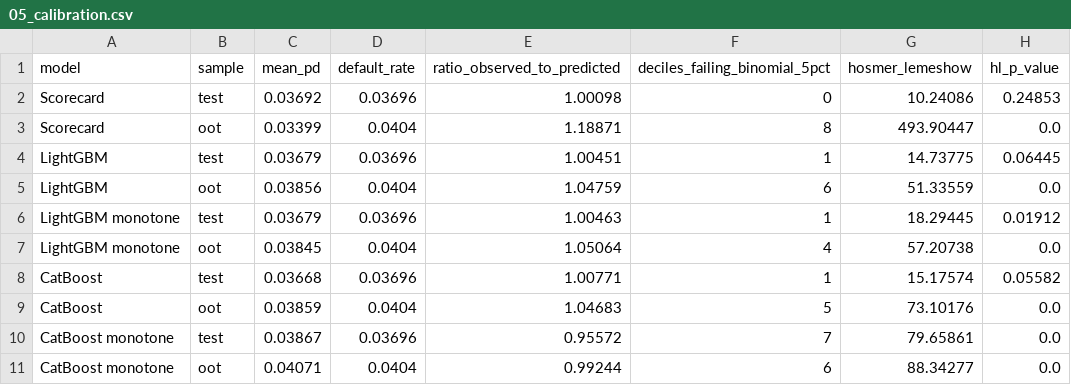
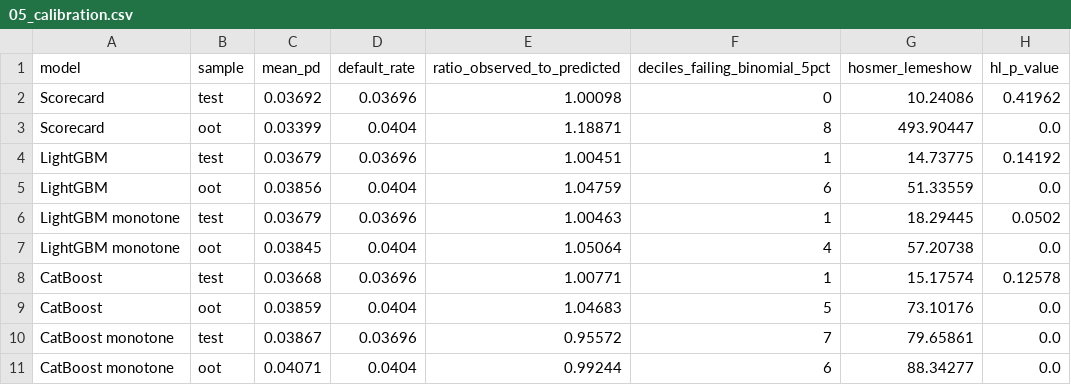
Before and after one commit to liamles22/credit-scoring-dev-and-validation, a CSV file: reports/tables/05_calibration.csv, drawn as a sheet.

```diff
--- a/reports/tables/05_calibration.csv
+++ b/reports/tables/05_calibration.csv
@@ -1,9 +1,9 @@
 model,sample,mean_pd,default_rate,ratio_observed_to_predicted,deciles_failing_binomial_5pct,hosmer_lemeshow,hl_p_value
-Scorecard,test,0.03692,0.03696,1.00098,0,10.24086,0.24853
+Scorecard,test,0.03692,0.03696,1.00098,0,10.24086,0.41962
 Scorecard,oot,0.03399,0.0404,1.18871,8,493.90447,0.0
-LightGBM,test,0.03679,0.03696,1.00451,1,14.73775,0.06445
+LightGBM,test,0.03679,0.03696,1.00451,1,14.73775,0.14192
 LightGBM,oot,0.03856,0.0404,1.04759,6,51.33559,0.0
-LightGBM monotone,test,0.03679,0.03696,1.00463,1,18.29445,0.01912
+LightGBM monotone,test,0.03679,0.03696,1.00463,1,18.29445,0.0502
 LightGBM monotone,oot,0.03845,0.0404,1.05064,4,57.20738,0.0
-CatBoost,test,0.03668,0.03696,1.00771,1,15.17574,0.05582
+CatBoost,test,0.03668,0.03696,1.00771,1,15.17574,0.12578
 CatBoost,oot,0.03859,0.0404,1.04683,5,73.10176,0.0
```
Also changed, not shown: reports/tables/05_findings.csv, reports/tables/06_recalibration.csv, 12 other files.
